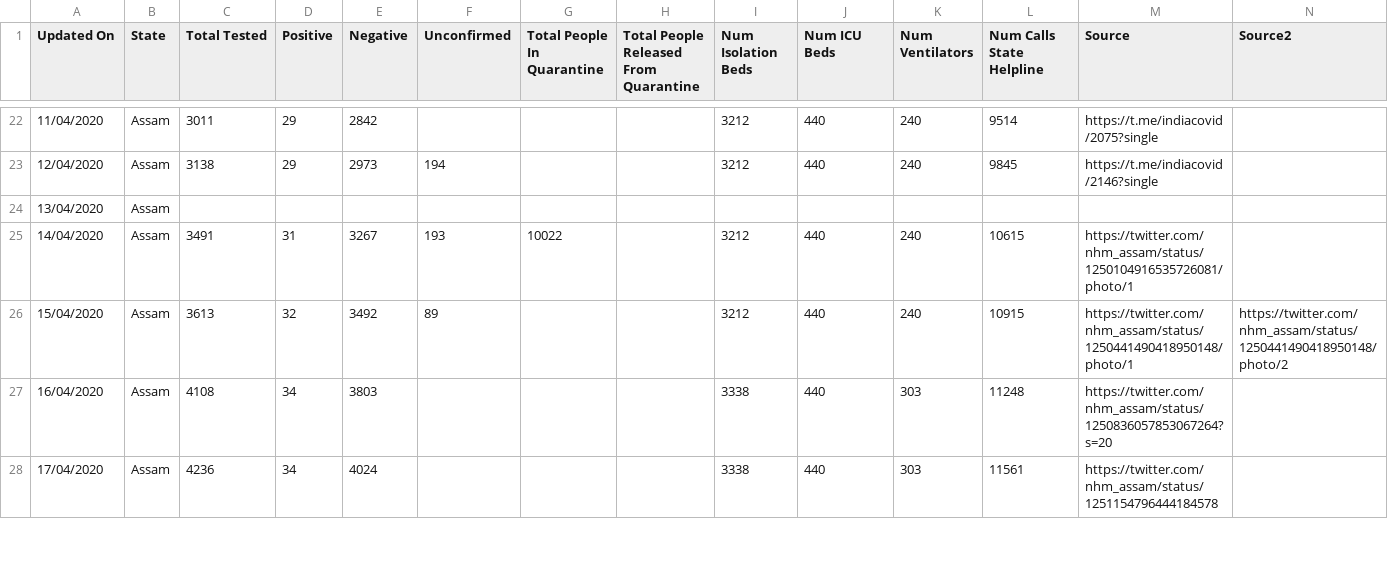
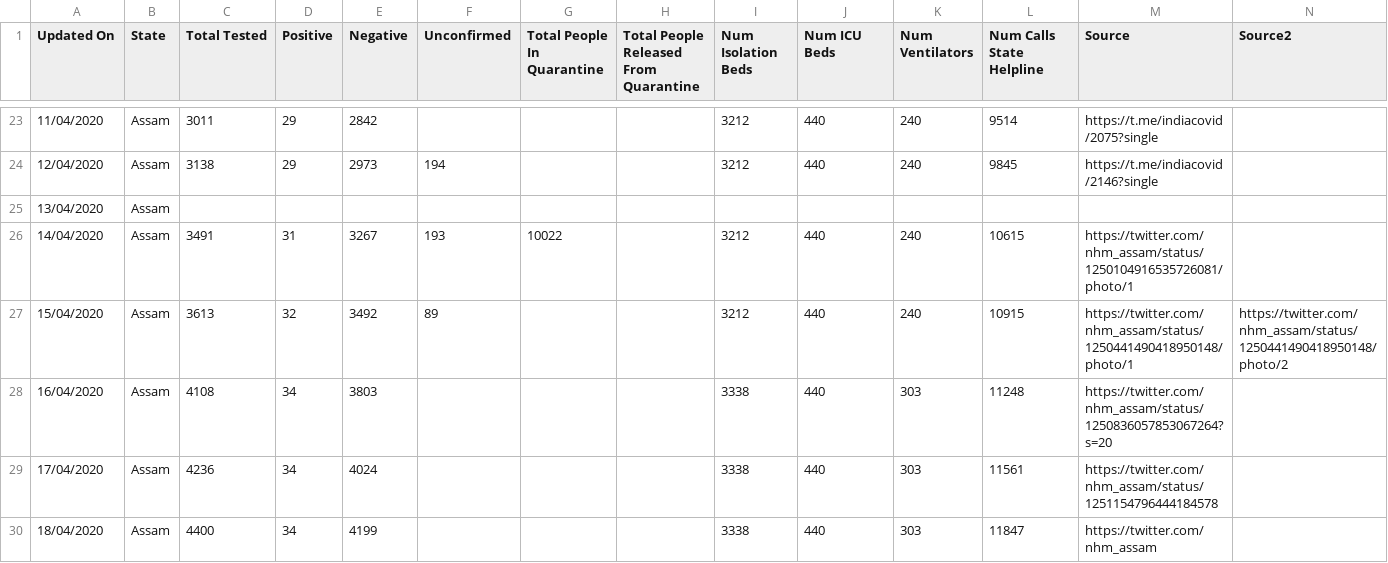
Before and after one commit to shuklaayush/api, a CSV file: csv/2020-04-18/statewise_tested_numbers_data.csv, drawn as a sheet; only a part is shown, gaps mark what is left out; rows hold the shown columns only; the diff covers the shown part only; the diff names each change by its address in the sheet, - before the commit and + after, or states it on an @@ line.

Commit message:
data updated on - Sat Apr 18 15:54:11 UTC 2020

```diff
--- a/csv/2020-04-18/statewise_tested_numbers_data.csv
+++ b/csv/2020-04-18/statewise_tested_numbers_data.csv
+row 30: 18/04/2020 | Assam | 4400 | 34 | 4199 |  |  |  | 3338 | 440 | 303 | 11847 | https://twitter.com/nhm_assam
```
Also changed, not shown: 5 added rows and 3 edited cells elsewhere in this file, csv/2020-04-18/state_wise.csv, csv/latest/state_wise.csv, 4 other files.
